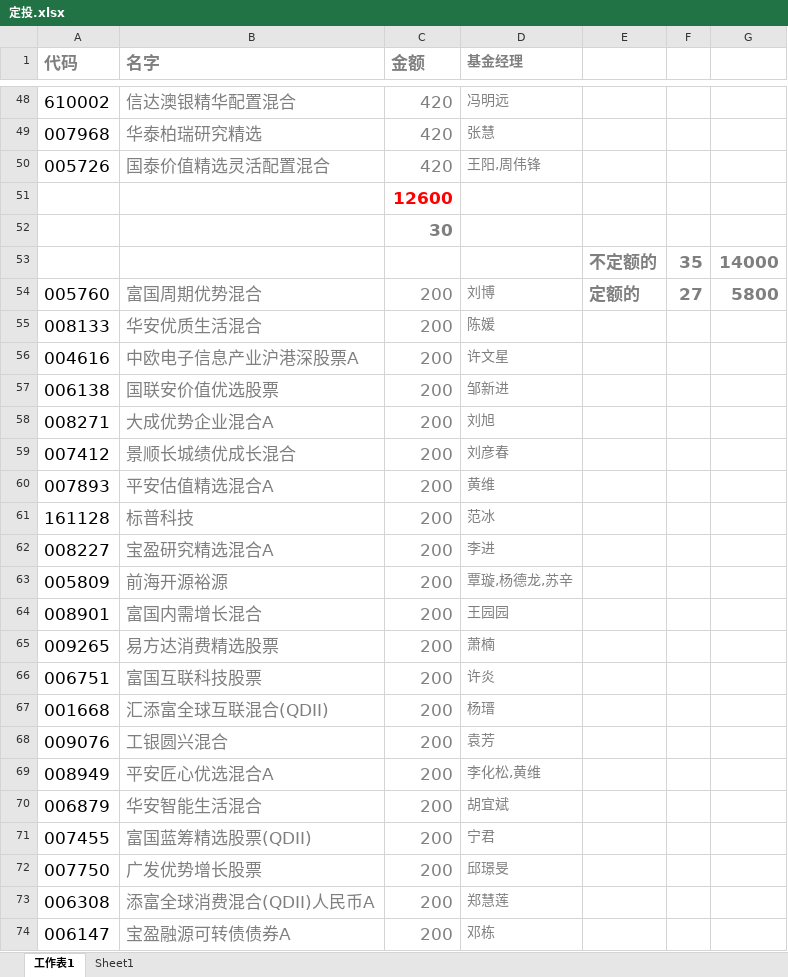
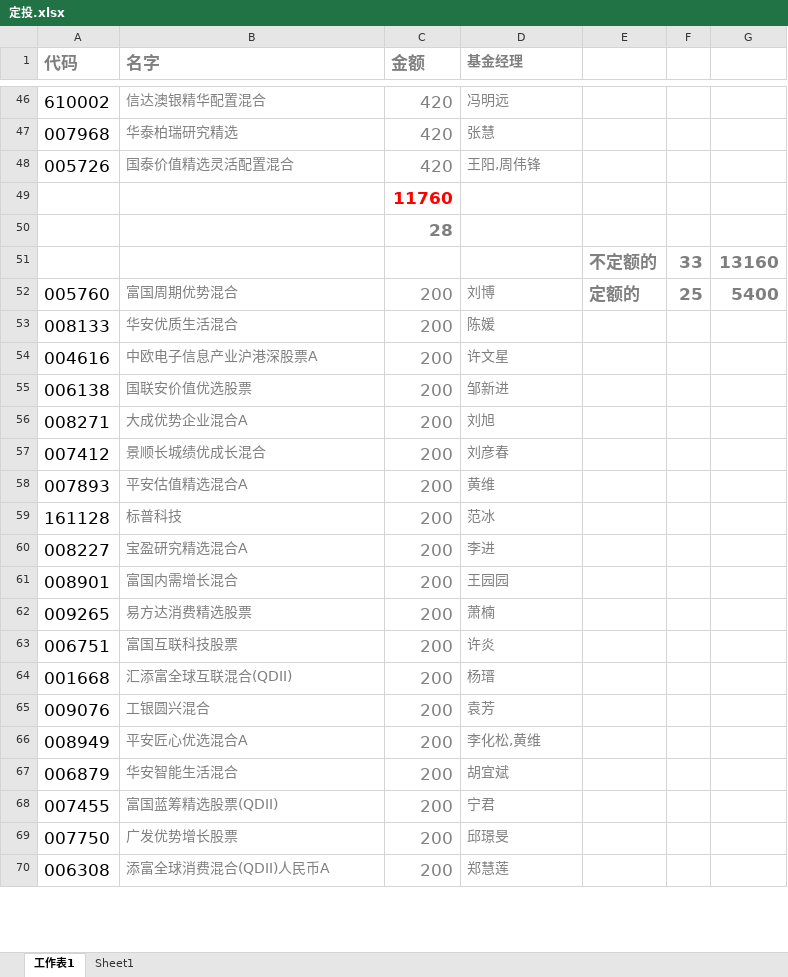
Before and after one commit to lijiadashaoye/jijinfenxi, an Excel workbook: 定投.xlsx, sheet 工作表1, drawn as a sheet; only a part is shown, gaps mark what is left out; values as stored, in another font and other column widths than the file's, no borders; removed rows and columns are numbered as before the commit, all else as after; the diff covers the shown part only; the diff names each change by its address in the sheet, - before the commit and + after, or states it on an @@ line.

```diff
--- a/定投.xlsx (sheet 工作表1)
+++ b/定投.xlsx (sheet 工作表1)
@@ B46:B48 text size: smaller @@
-C49 (金额): 12600
+C49 (金额): 11760
-C50 (金额): 30
+C50 (金额): 28
-row 53:  |  |  |  | 不定额的 | 35 | 14000
+row 51:  |  |  |  | 不定额的 | 33 | 13160
@@ B52:B60 text size: smaller @@
-F52: 27
+F52: 25
-G52: 5800
+G52: 5400
-row 63: 005809 | 前海开源裕源 | 200 | 覃璇,杨德龙,苏辛
@@ B61:B70 text size: smaller @@
-row 74: 006147 | 宝盈融源可转债债券A | 200 | 邓栋
```
Also changed, not shown: 2 removed rows, 2 edited cells and cell formats elsewhere in this sheet, sheet Sheet1.
